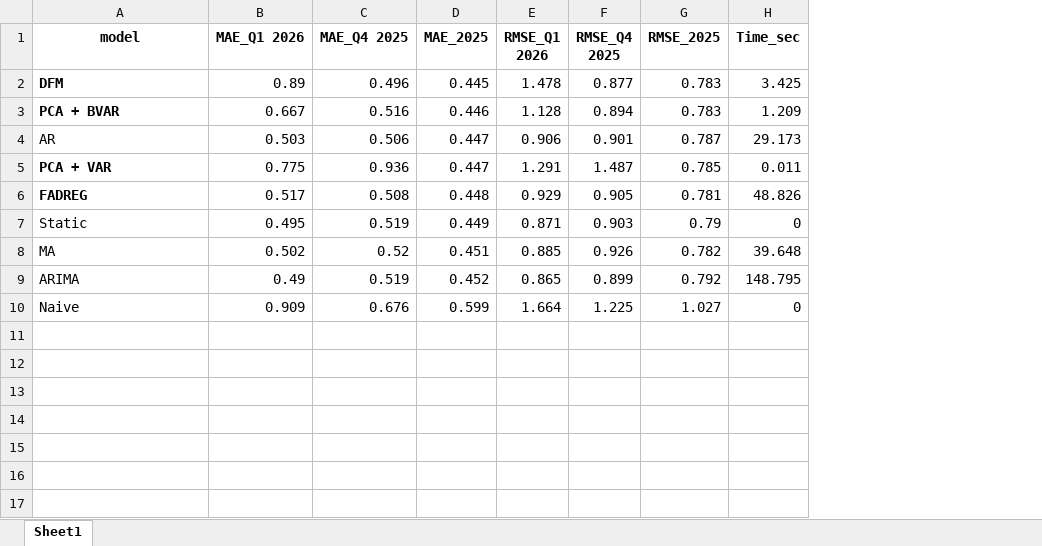
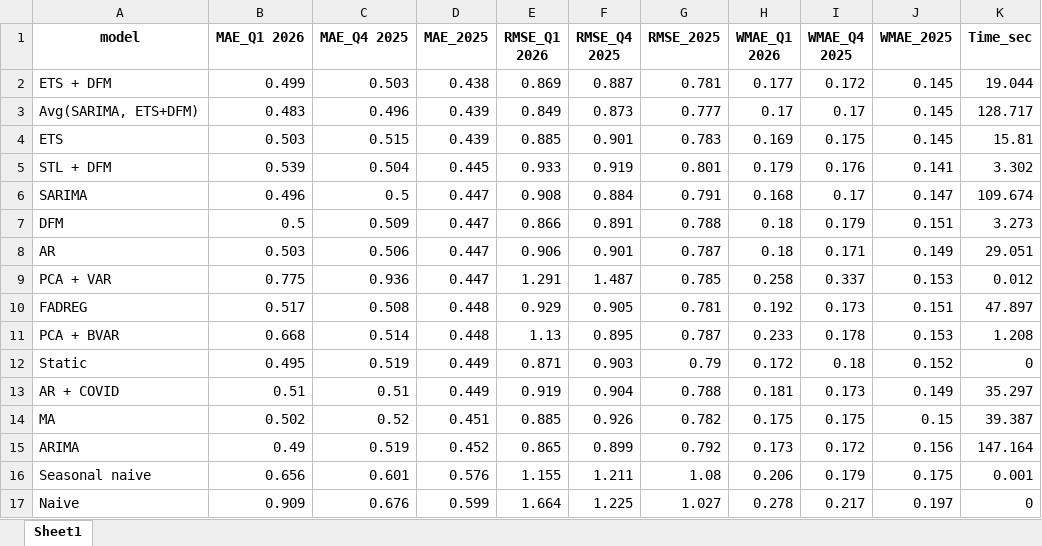
Before and after one commit to quantviews/mgimo-foreign-trade, an Excel workbook: data_analytics/forecast_analysis/results/results_table.xlsx, sheet Sheet1, drawn as a sheet; values as stored, in another font and other column widths than the file's, no borders; conditional formats not drawn; removed rows and columns are numbered as before the commit, all else as after; the diff names each change by its address in the sheet, - before the commit and + after, or states it on an @@ line.

Commit message:
forecast_models_upd
Обновление моделей.
Главная модель - model averaging между dfm с сезонностью и sarima.
Смотрите главные файлы:
* site/bulletin_forecast.html
* site/bulletim_forecast_models.html
* data_analytics/Nowcast/nowcast.R - здесь я обновил функцию для прогнозов.

```diff
--- a/data_analytics/forecast_analysis/results/results_table.xlsx (sheet Sheet1)
+++ b/data_analytics/forecast_analysis/results/results_table.xlsx (sheet Sheet1)
+column H (WMAE_Q1 2026), rows 7-10: 0.18 | 0.18 | 0.258 | 0.192; row 12: 0.172; rows 14-15: 0.175 | 0.173; row 17: 0.278
+column I (WMAE_Q4 2025), rows 7-10: 0.179 | 0.171 | 0.337 | 0.173; row 12: 0.18; rows 14-15: 0.175 | 0.172; row 17: 0.217
+column J (WMAE_2025), rows 7-10: 0.151 | 0.149 | 0.153 | 0.151; row 12: 0.152; rows 14-15: 0.15 | 0.156; row 17: 0.197
+row 2: ETS + DFM | 0.499 | 0.503 | 0.438 | 0.869 | 0.887 | 0.781 | 0.177 | 0.172 | 0.145 | 19.044
+row 3: Avg(SARIMA, ETS+DFM) | 0.483 | 0.496 | 0.439 | 0.849 | 0.873 | 0.777 | 0.17 | 0.17 | 0.145 | 128.717
+row 4: ETS | 0.503 | 0.515 | 0.439 | 0.885 | 0.901 | 0.783 | 0.169 | 0.175 | 0.145 | 15.81
+row 5: STL + DFM | 0.539 | 0.504 | 0.445 | 0.933 | 0.919 | 0.801 | 0.179 | 0.176 | 0.141 | 3.302
+row 6: SARIMA | 0.496 | 0.5 | 0.447 | 0.908 | 0.884 | 0.791 | 0.168 | 0.17 | 0.147 | 109.674
-A7 bold: on
+A7 bold: off
-B7 (MAE_Q1 2026): 0.89
+B7 (MAE_Q1 2026): 0.5
-C7 (MAE_Q4 2025): 0.496
+C7 (MAE_Q4 2025): 0.509
-D7 (MAE_2025): 0.445
+D7 (MAE_2025): 0.447
-E7 (RMSE_Q1 2026): 1.478
+E7 (RMSE_Q1 2026): 0.866
-F7 (RMSE_Q4 2025): 0.877
+F7 (RMSE_Q4 2025): 0.891
-G7 (RMSE_2025): 0.783
+G7 (RMSE_2025): 0.788
-K7 (Time_sec): 3.425
+K7 (Time_sec): 3.273
-row 3: PCA + BVAR | 0.667 | 0.516 | 0.446 | 1.128 | 0.894 | 0.783 | 1.209
-K8 (Time_sec): 29.173
+K8 (Time_sec): 29.051
-A9:A10 bold: on
+A9:A10 bold: off
-K9 (Time_sec): 0.011
+K9 (Time_sec): 0.012
-K10 (Time_sec): 48.826
+K10 (Time_sec): 47.897
+row 11: PCA + BVAR | 0.668 | 0.514 | 0.448 | 1.13 | 0.895 | 0.787 | 0.233 | 0.178 | 0.153 | 1.208
+row 13: AR + COVID | 0.51 | 0.51 | 0.449 | 0.919 | 0.904 | 0.788 | 0.181 | 0.173 | 0.149 | 35.297
-K14 (Time_sec): 39.648
+K14 (Time_sec): 39.387
-K15 (Time_sec): 148.795
+K15 (Time_sec): 147.164
+row 16: Seasonal naive | 0.656 | 0.601 | 0.576 | 1.155 | 1.211 | 1.08 | 0.206 | 0.179 | 0.175 | 0.001
```
Also changed, not shown: 12 other files.
